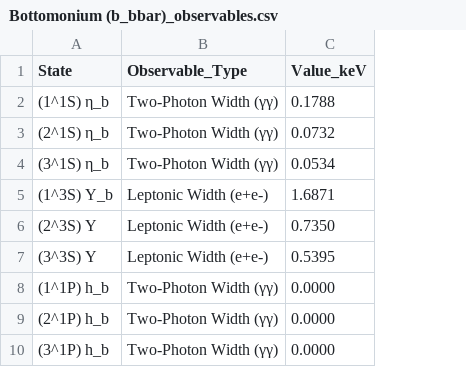
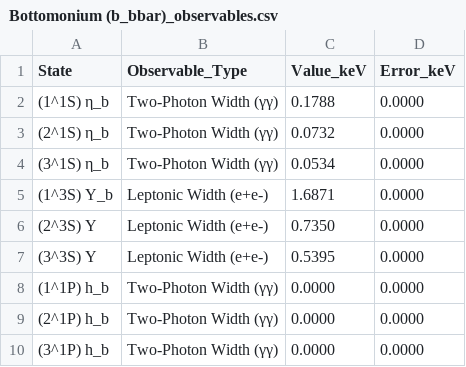
Before and after one commit to LeventKaanOguz/400_2555365_lko, a CSV file: results/Bottomonium (b_bbar)_observables.csv, drawn as a sheet; only a part is shown; the diff names each change by its address in the sheet, - before the commit and + after, or states it on an @@ line.

Commit message:
Update particle mass and width data for bottomonium, charmonium, and D meson
- Added new mass states and corrected existing values in `pdg_data.json` for bottomonium (bb) and charmonium (cc).
- Updated total widths for bottomonium and charmonium in respective CSV files.
- Enhanced error reporting in `B_c Meson (b_cbar)_errors.csv` and `Charmonium (c_cbar)_errors.csv` by including mass error values.
- Adjusted observable data in `Bottomonium (b_bbar)_observables.csv` and `Charmonium (c_cbar)_observables.csv` to include error columns.
- Ensured consistency across all related files for better data integrity and usability.

```diff
--- a/results/Bottomonium (b_bbar)_observables.csv
+++ b/results/Bottomonium (b_bbar)_observables.csv
+column D (Error_keV), rows 2-10: all 0.0000
```
Also changed, not shown: results/B_c Meson (b_cbar)_errors.csv, results/Bottomonium (b_bbar)_errors.csv, 4 other files.
